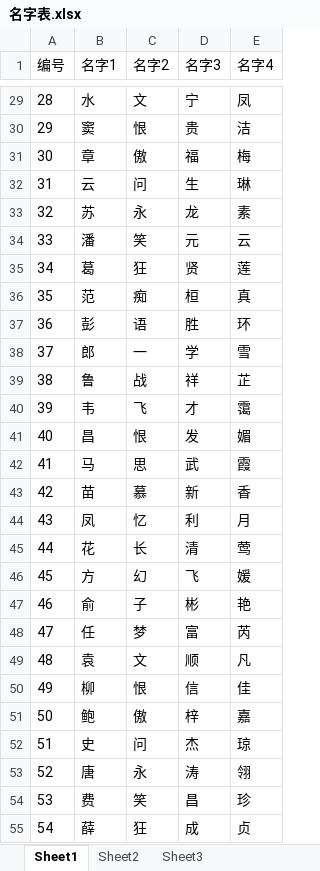
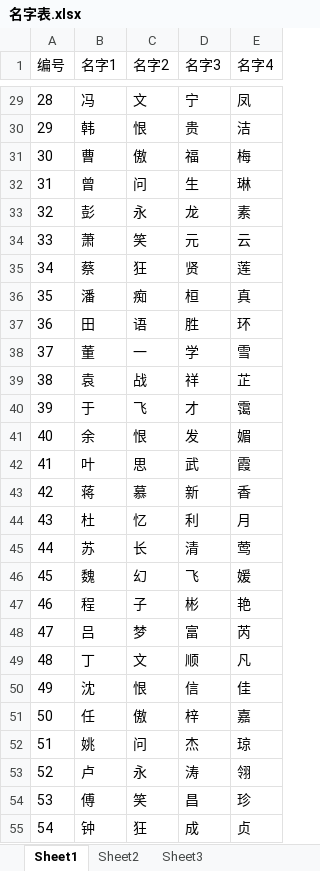
Before and after one commit to Klanly/BWM, an Excel workbook: doc/table/名字表.xlsx, sheet Sheet1, drawn as a sheet; only a part is shown, gaps mark what is left out; values as stored, in another font and other column widths than the file's, no borders; conditional formats not drawn; the diff covers the shown part only; the diff names each change by its address in the sheet, - before the commit and + after, or states it on an @@ line.

```diff
--- a/doc/table/名字表.xlsx (sheet Sheet1)
+++ b/doc/table/名字表.xlsx (sheet Sheet1)
-B29 (名字1): 水
+B29 (名字1): 冯
-B30 (名字1): 窦
+B30 (名字1): 韩
-B31 (名字1): 章
+B31 (名字1): 曹
-B32 (名字1): 云
+B32 (名字1): 曾
-B33 (名字1): 苏
+B33 (名字1): 彭
-B34 (名字1): 潘
+B34 (名字1): 萧
-B35 (名字1): 葛
+B35 (名字1): 蔡
-B36 (名字1): 范
+B36 (名字1): 潘
-B37 (名字1): 彭
+B37 (名字1): 田
-B38 (名字1): 郎
+B38 (名字1): 董
-B39 (名字1): 鲁
+B39 (名字1): 袁
-B40 (名字1): 韦
+B40 (名字1): 于
-B41 (名字1): 昌
+B41 (名字1): 余
-B42 (名字1): 马
+B42 (名字1): 叶
-B43 (名字1): 苗
+B43 (名字1): 蒋
-B44 (名字1): 凤
+B44 (名字1): 杜
-B45 (名字1): 花
+B45 (名字1): 苏
-B46 (名字1): 方
+B46 (名字1): 魏
-B47 (名字1): 俞
+B47 (名字1): 程
-B48 (名字1): 任
+B48 (名字1): 吕
-B49 (名字1): 袁
+B49 (名字1): 丁
-B50 (名字1): 柳
+B50 (名字1): 沈
-B51 (名字1): 鲍
+B51 (名字1): 任
-B52 (名字1): 史
+B52 (名字1): 姚
-B53 (名字1): 唐
+B53 (名字1): 卢
-B54 (名字1): 费
+B54 (名字1): 傅
-B55 (名字1): 薛
+B55 (名字1): 钟
```
Also changed, not shown: 972 edited cells elsewhere in this sheet.
